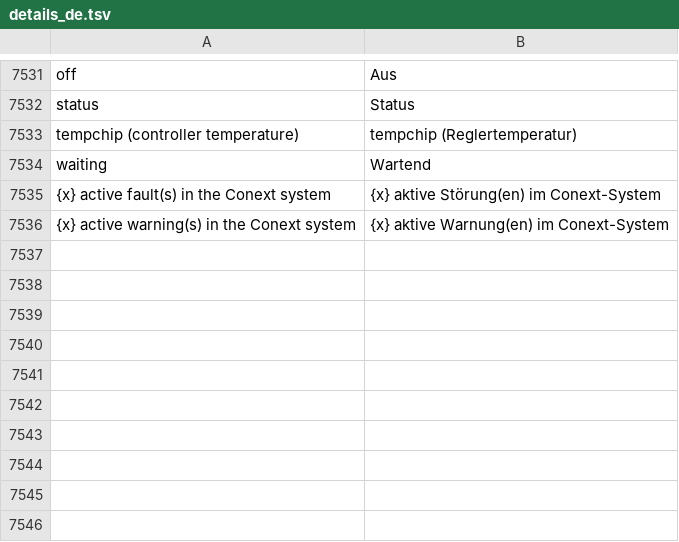
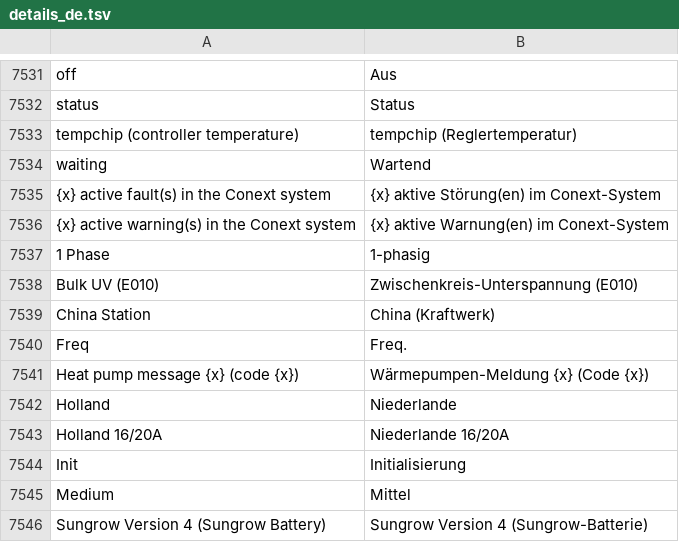
Before and after one commit to AmslerSolar/SolarDash, a TSV file: app/src/main/assets/i18n/details_de.tsv, drawn as a sheet; only a part is shown, gaps mark what is left out; the diff names each change by its address in the sheet, - before the commit and + after, or states it on an @@ line.

```diff
--- a/app/src/main/assets/i18n/details_de.tsv
+++ b/app/src/main/assets/i18n/details_de.tsv
+row 7537: 1 Phase | 1-phasig
+row 7538: Bulk UV (E010) | Zwischenkreis-Unterspannung (E010)
+row 7539: China Station | China (Kraftwerk)
+row 7540: Freq | Freq.
+row 7541: Heat pump message {x} (code {x}) | Wärmepumpen-Meldung {x} (Code {x})
+row 7542: Holland | Niederlande
+row 7543: Holland 16/20A | Niederlande 16/20A
+row 7544: Init | Initialisierung
+row 7545: Medium | Mittel
+row 7546: Sungrow Version 4 (Sungrow Battery) | Sungrow Version 4 (Sungrow-Batterie)
```
Also changed, not shown: app/src/main/assets/i18n/details_es.tsv, app/src/main/assets/i18n/details_fr.tsv, 36 other files.
